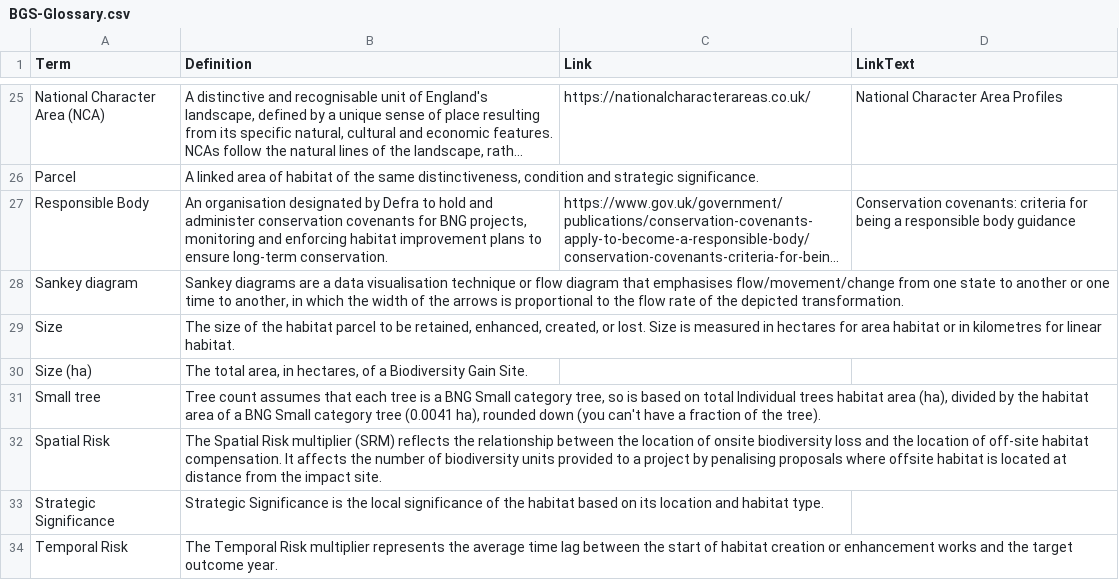
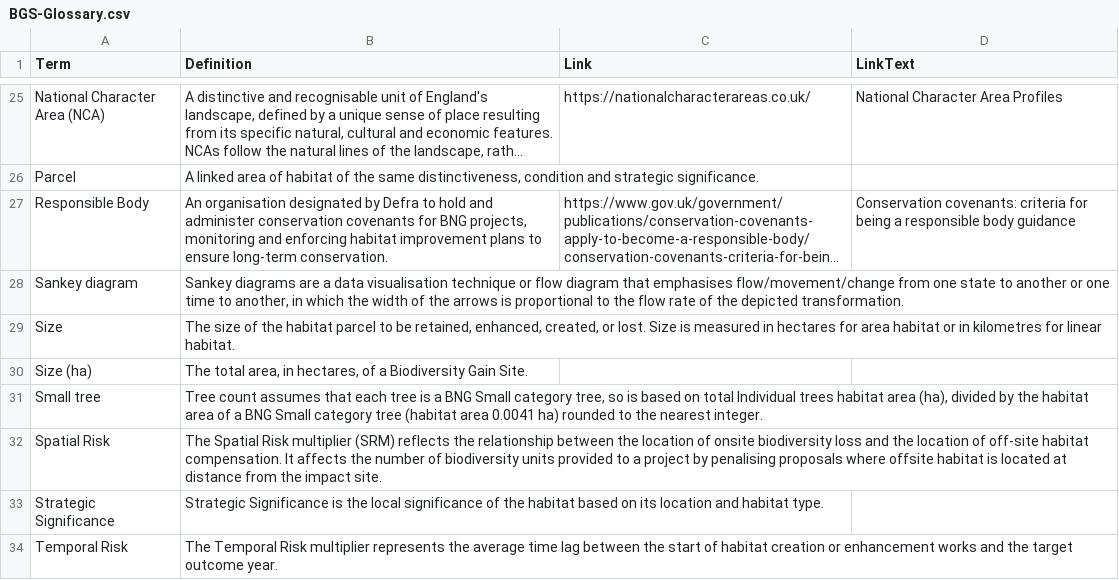
Before and after one commit to Eyesiah/biodiversity-sites-frontend, a CSV file: data/BGS-Glossary.csv, drawn as a sheet; only a part is shown, gaps mark what is left out; long unchanged cells end in ….

Commit message:
Refactor tree count to round to the nearest integer & adjust tooltip.

```diff
--- a/data/BGS-Glossary.csv
+++ b/data/BGS-Glossary.csv
@@ -30,3 +30,3 @@ Size,"The size of the habitat parcel to be retained, enhanced, created, or lost.
 Size (ha),"The total area, in hectares, of a Biodiversity Gain Site."
-Small tree,"Tree count assumes that each tree is a BNG Small category tree, so is based on total Individual trees habitat area (ha), divided by the habitat area of a BNG Small category tree (0.0041 ha), rounded down (you can't have a fraction of the tree)."
+Small tree,"Tree count assumes that each tree is a BNG Small category tree, so is based on total Individual trees habitat area (ha), divided by the habitat area of a BNG Small category tree (habitat area 0.0041 ha) rounded to the nearest integer."
 Spatial Risk,"The Spatial Risk multiplier (SRM) reflects the relationship between the location of onsite biodiversity loss and the location of off-site habitat compensation. It affects the number of biodiversity units provided to a project by penalising proposals where offsite habitat is located at distance from the impact site."
```
Also changed, not shown: 1 other file.
